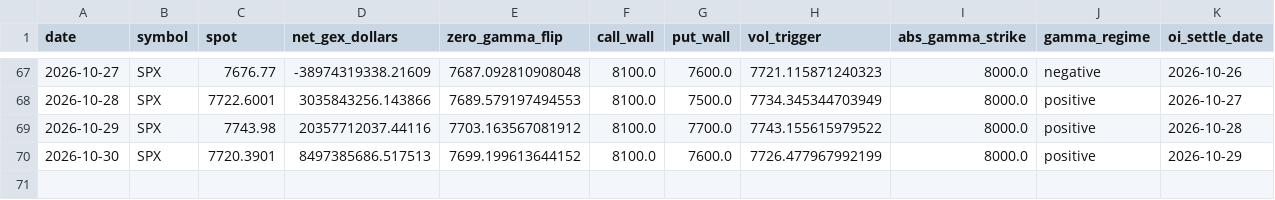
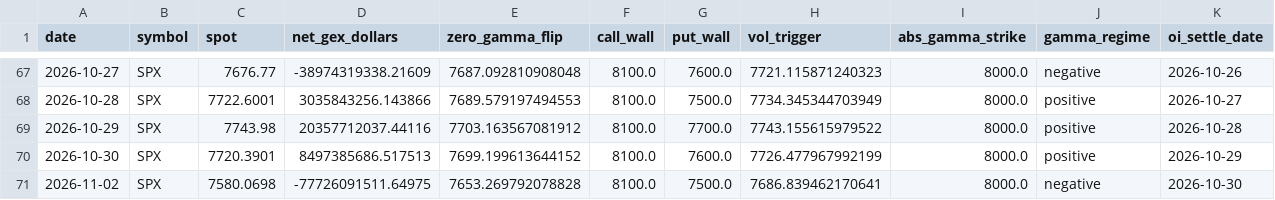
Before and after one commit to acstep/stock-k, a CSV file: docs/data/spx-levels.csv, drawn as a sheet; only a part is shown, gaps mark what is left out; rows hold the shown columns only; the diff names each change by its address in the sheet, - before the commit and + after, or states it on an @@ line.

```diff
--- a/docs/data/spx-levels.csv
+++ b/docs/data/spx-levels.csv
+row 71: 2026-11-02 | SPX | 7580.0698 | -77726091511.64975 | 7653.269792078828 | 8100.0 | 7500.0 | 7686.839462170641 | 8000.0 | negative | 2026-10-30
```
Also changed, not shown: 55 other files.
